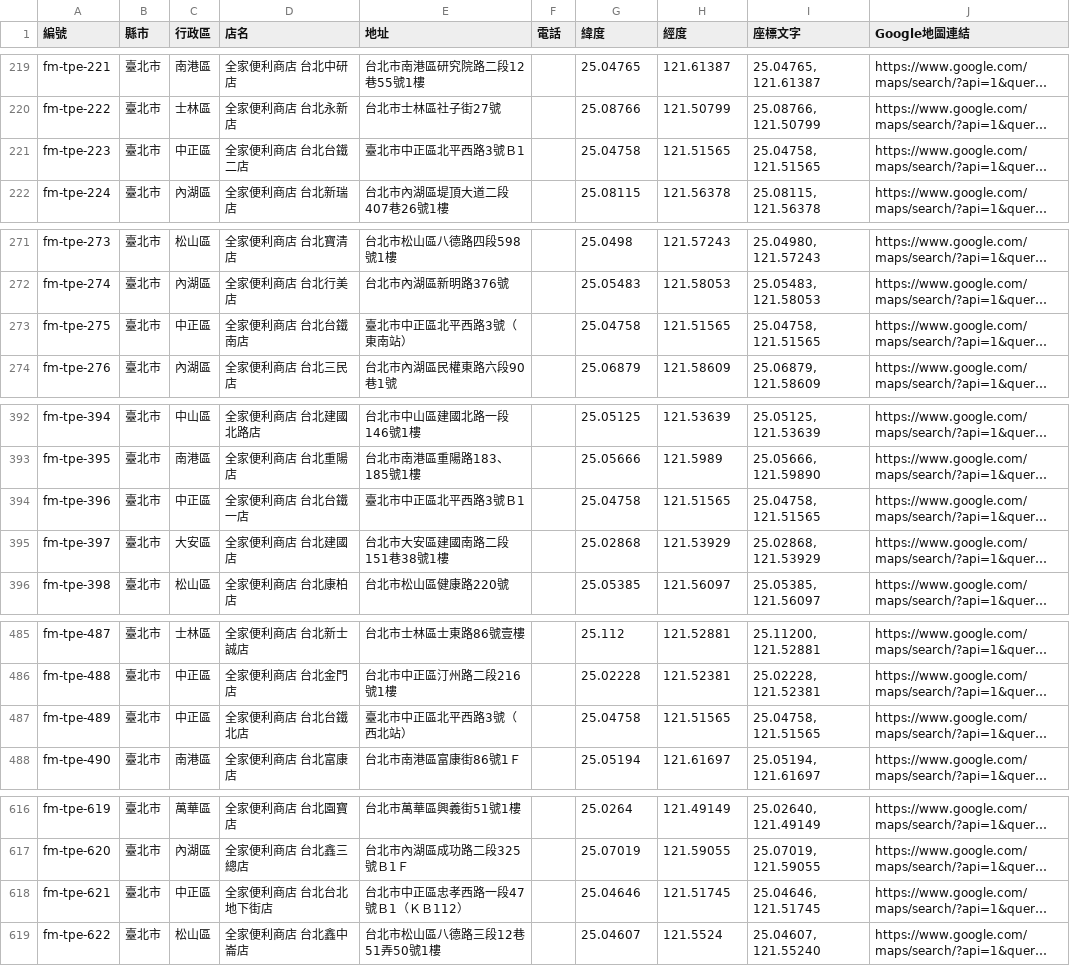
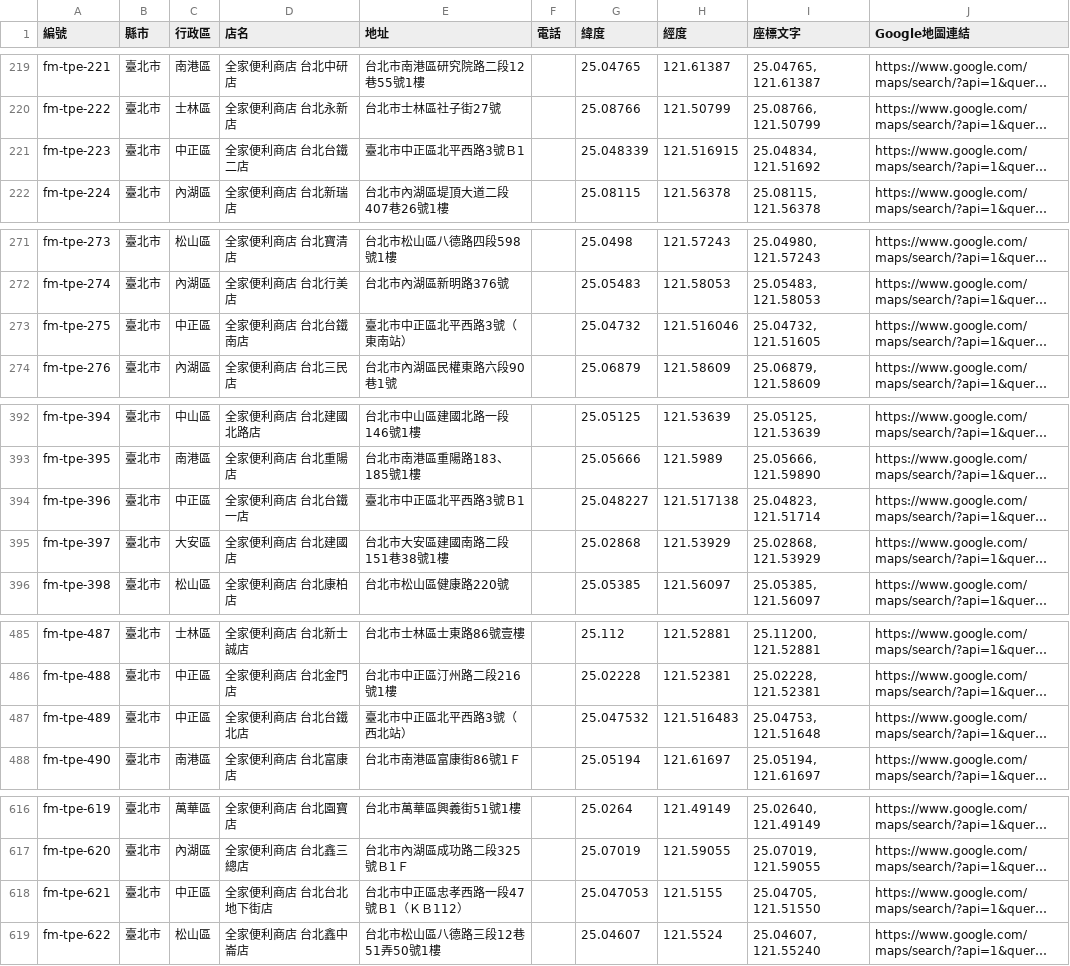
Before and after one commit to kairosvector/kairosvector.github.io, a CSV file: app/public/events/fm-taipei-stores.csv, drawn as a sheet; only a part is shown, gaps mark what is left out; long unchanged cells end in …; the diff covers the shown part only; the diff names each change by its address in the sheet, - before the commit and + after, or states it on an @@ line.

```diff
--- a/app/public/events/fm-taipei-stores.csv
+++ b/app/public/events/fm-taipei-stores.csv
-G221 (緯度): 25.04758
+G221 (緯度): 25.048339
-H221 (經度): 121.51565
+H221 (經度): 121.516915
-I221 (座標文字): 25.04758, 121.51565
+I221 (座標文字): 25.04834, 121.51692
-G273 (緯度): 25.04758
+G273 (緯度): 25.04732
-H273 (經度): 121.51565
+H273 (經度): 121.516046
-I273 (座標文字): 25.04758, 121.51565
+I273 (座標文字): 25.04732, 121.51605
-G394 (緯度): 25.04758
+G394 (緯度): 25.048227
-H394 (經度): 121.51565
+H394 (經度): 121.517138
-I394 (座標文字): 25.04758, 121.51565
+I394 (座標文字): 25.04823, 121.51714
-G487 (緯度): 25.04758
+G487 (緯度): 25.047532
-H487 (經度): 121.51565
+H487 (經度): 121.516483
-I487 (座標文字): 25.04758, 121.51565
+I487 (座標文字): 25.04753, 121.51648
-G618 (緯度): 25.04646
+G618 (緯度): 25.047053
-H618 (經度): 121.51745
+H618 (經度): 121.5155
-I618 (座標文字): 25.04646, 121.51745
+I618 (座標文字): 25.04705, 121.51550
```
Also changed, not shown: 21 edited cells elsewhere in this file, tools/data/familymart/fm-taipei.csv, 6 other files.
